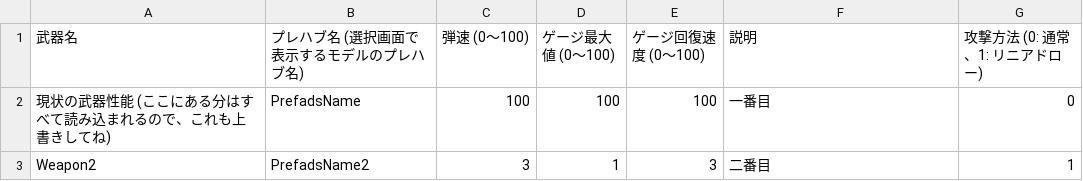
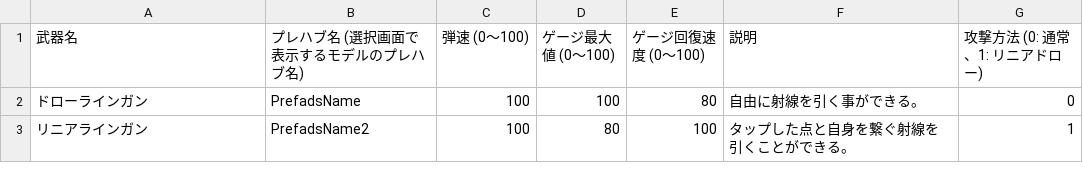
Before and after one commit to letconst/shotline, a CSV file: Assets/Resources/Data/WeaponData.csv, drawn as a sheet; removed rows and columns are numbered as before the commit, all else as after; the diff names each change by its address in the sheet, - before the commit and + after, or states it on an @@ line.

```diff
--- a/Assets/Resources/Data/WeaponData.csv
+++ b/Assets/Resources/Data/WeaponData.csv
-A2 (武器名): 現状の武器性能 (ここにある分はすべて読み込まれるので、これも上書きしてね)
+A2 (武器名): ドローラインガン
-E2 (ゲージ回復速度 (0～100)): 100
+E2 (ゲージ回復速度 (0～100)): 80
-F2 (説明): 一番目
+F2 (説明): 自由に射線を引く事ができる。
-row 3: Weapon2 | PrefadsName2 | 3 | 1 | 3 | 二番目 | 1
+row 3: リニアラインガン | PrefadsName2 | 100 | 80 | 100 | タップした点と自身を繋ぐ射線を引くことができる。 | 1
```
Also changed, not shown: 47 other files.
